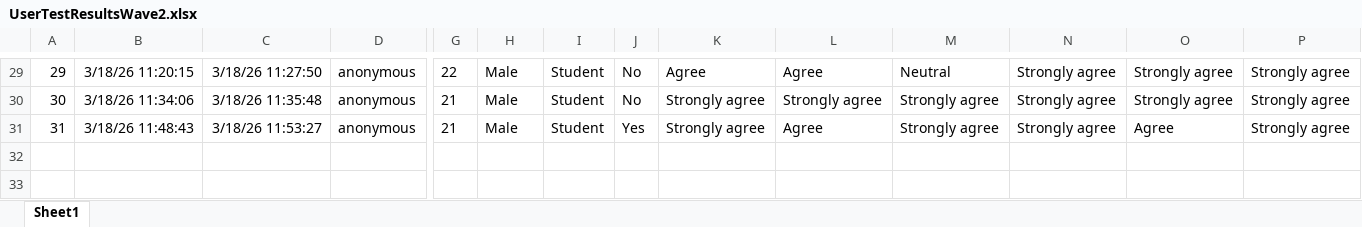
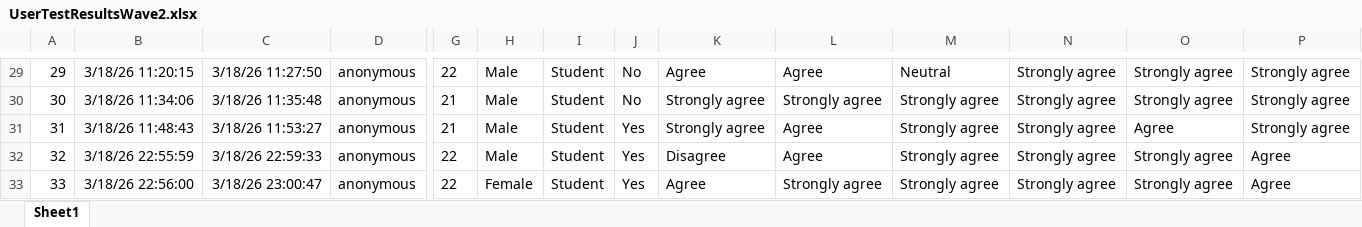
Before and after one commit to DavidPalricas/CountryFair-RVA, an Excel workbook: UserTests/Results/UserTestResultsWave2.xlsx, sheet Sheet1, drawn as a sheet; only a part is shown, gaps mark what is left out; values as stored, in another font and other column widths than the file's, no borders; table styles not drawn; rows hold the shown columns only; the diff names each change by its address in the sheet, - before the commit and + after, or states it on an @@ line.

```diff
--- a/UserTests/Results/UserTestResultsWave2.xlsx (sheet Sheet1)
+++ b/UserTests/Results/UserTestResultsWave2.xlsx (sheet Sheet1)
+row 32: 32 | 3/18/26 22:55:59 | 3/18/26 22:59:33 | anonymous | 22 | Male | Student | Yes | Disagree | Agree | Strongly agree | Strongly agree | Strongly agree | Agree
+row 33: 33 | 3/18/26 22:56:00 | 3/18/26 23:00:47 | anonymous | 22 | Female | Student | Yes | Agree | Strongly agree | Strongly agree | Strongly agree | Strongly agree | Agree
```
Also changed, not shown: UserTests/Notes/UserTestWave2.xlsx, 2 other files.
